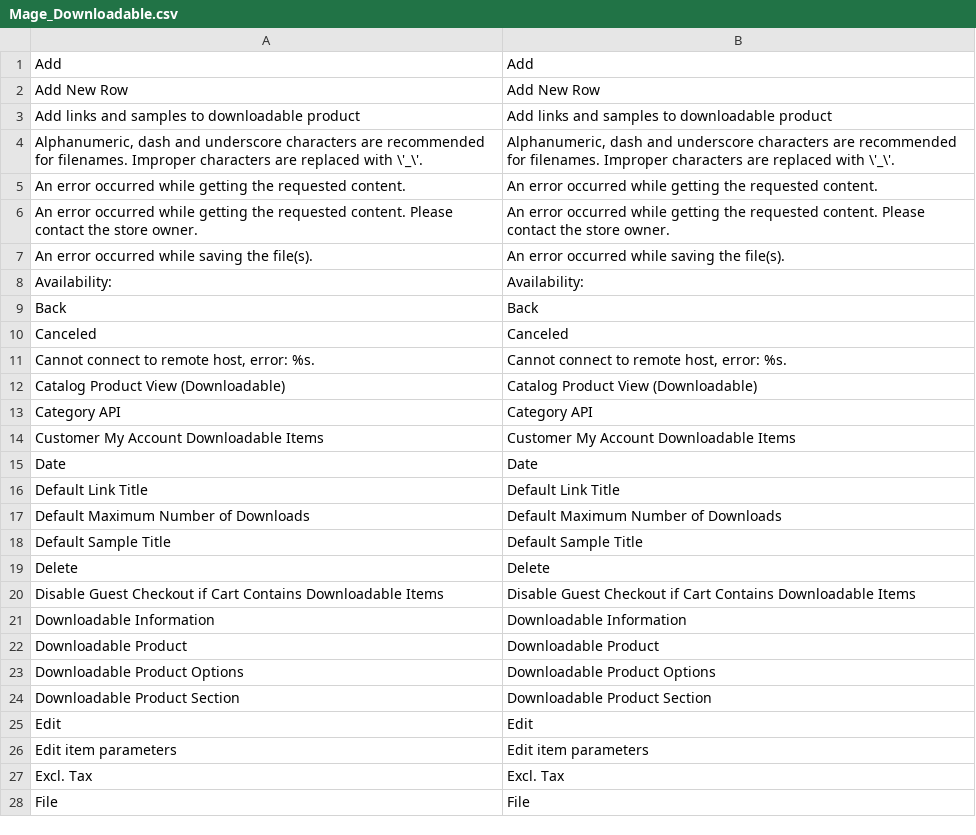
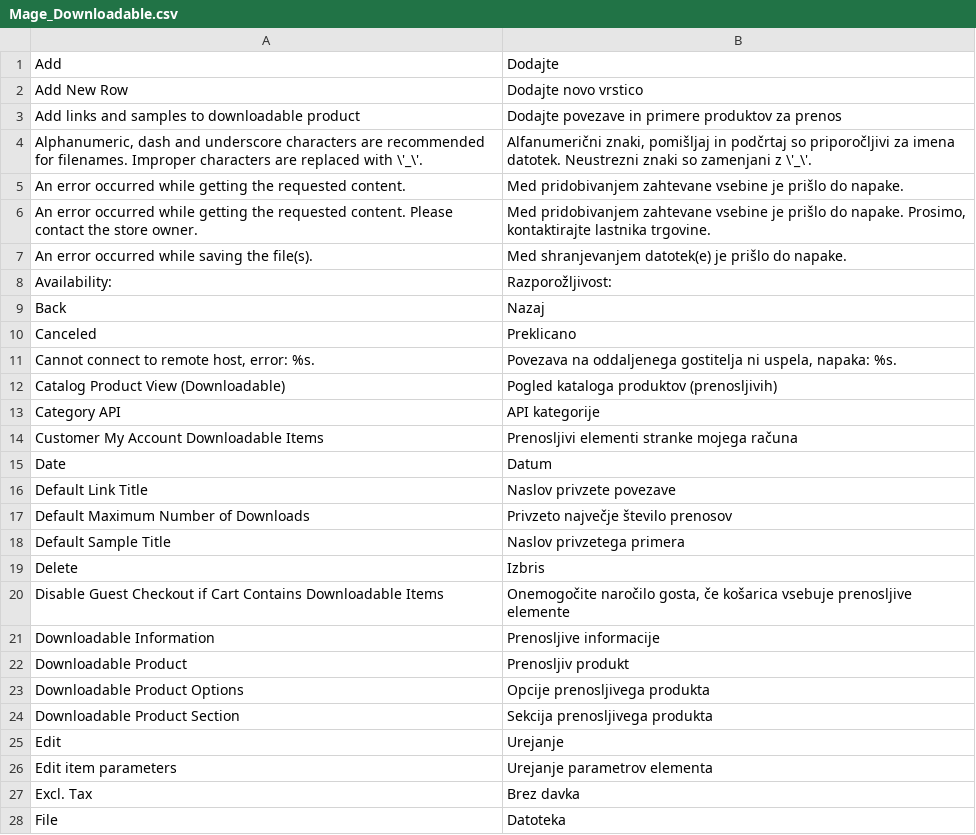
Before and after one commit to symfony-si/magento1-sl-si, a CSV file: sl_SI/Mage_Downloadable.csv, drawn as a sheet; only a part is shown; the diff covers the shown part only.

```diff
--- a/sl_SI/Mage_Downloadable.csv
+++ b/sl_SI/Mage_Downloadable.csv
@@ -1,28 +1,28 @@
-"Add","Add"
-"Add New Row","Add New Row"
-"Add links and samples to downloadable product","Add links and samples to downloadable product"
-"Alphanumeric, dash and underscore characters are recommended for filenames. Improper characters are replaced with \'_\'.","Alphanumeric, dash and underscore characters are recommended for filenames. Improper characters are replaced with \'_\'."
-"An error occurred while getting the requested content.","An error occurred while getting the requested content."
-"An error occurred while getting the requested content. Please contact the store owner.","An error occurred while getting the requested content. Please contact the store owner."
-"An error occurred while saving the file(s).","An error occurred while saving the file(s)."
-"Availability:","Availability:"
-"Back","Back"
-"Canceled","Canceled"
-"Cannot connect to remote host, error: %s.","Cannot connect to remote host, error: %s."
-"Catalog Product View (Downloadable)","Catalog Product View (Downloadable)"
-"Category API","Category API"
-"Customer My Account Downloadable Items","Customer My Account Downloadable Items"
-"Date","Date"
-"Default Link Title","Default Link Title"
-"Default Maximum Number of Downloads","Default Maximum Number of Downloads"
-"Default Sample Title","Default Sample Title"
-"Delete","Delete"
-"Disable Guest Checkout if Cart Contains Downloadable Items","Disable Guest Checkout if Cart Contains Downloadable Items"
-"Downloadable Information","Downloadable Information"
-"Downloadable Product","Downloadable Product"
-"Downloadable Product Options","Downloadable Product Options"
-"Downloadable Product Section","Downloadable Product Section"
-"Edit","Edit"
-"Edit item parameters","Edit item parameters"
-"Excl. Tax","Excl. Tax"
-"File","File"
+"Add","Dodajte"
+"Add New Row","Dodajte novo vrstico"
+"Add links and samples to downloadable product","Dodajte povezave in primere produktov za prenos"
+"Alphanumeric, dash and underscore characters are recommended for filenames. Improper characters are replaced with \'_\'.","Alfanumerični znaki, pomišljaj in podčrtaj so priporočljivi za imena datotek. Neustrezni znaki so zamenjani z \'_\'."
+"An error occurred while getting the requested content.","Med pridobivanjem zahtevane vsebine je prišlo do napake."
+"An error occurred while getting the requested content. Please contact the store owner.","Med pridobivanjem zahtevane vsebine je prišlo do napake. Prosimo, kontaktirajte lastnika trgovine."
+"An error occurred while saving the file(s).","Med shranjevanjem datotek(e) je prišlo do napake."
+"Availability:","Razporožljivost:"
+"Back","Nazaj"
+"Canceled","Preklicano"
+"Cannot connect to remote host, error: %s.","Povezava na oddaljenega gostitelja ni uspela, napaka: %s."
+"Catalog Product View (Downloadable)","Pogled kataloga produktov (prenosljivih)"
+"Category API","API kategorije"
+"Customer My Account Downloadable Items","Prenosljivi elementi stranke mojega računa"
+"Date","Datum"
+"Default Link Title","Naslov privzete povezave"
+"Default Maximum Number of Downloads","Privzeto največje število prenosov"
+"Default Sample Title","Naslov privzetega primera"
+"Delete","Izbris"
+"Disable Guest Checkout if Cart Contains Downloadable Items","Onemogočite naročilo gosta, če košarica vsebuje prenosljive elemente"
+"Downloadable Information","Prenosljive informacije"
+"Downloadable Product","Prenosljiv produkt"
+"Downloadable Product Options","Opcije prenosljivega produkta"
+"Downloadable Product Section","Sekcija prenosljivega produkta"
+"Edit","Urejanje"
+"Edit item parameters","Urejanje parametrov elementa"
+"Excl. Tax","Brez davka"
+"File","Datoteka"
```
Also changed, not shown: 64 edited cells elsewhere in this file, sl_SI/Mage_Bundle.csv, sl_SI/Mage_GoogleBase.csv, 4 other files.
